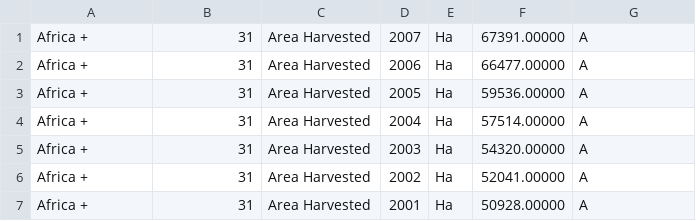
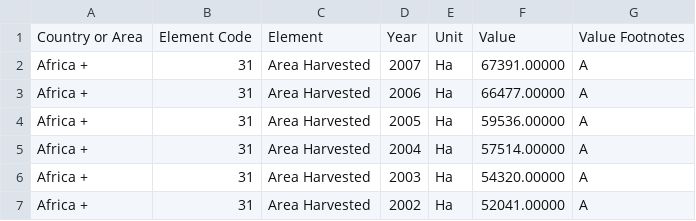
Before and after one commit to fcorange/stat243-ps1, a CSV file: UNdata_Region.csv, drawn as a sheet; only a part is shown; the shorter side is filled out with more unchanged rows; the diff names each change by its address in the sheet, - before the commit and + after, or states it on an @@ line.

```diff
--- a/UNdata_Region.csv
+++ b/UNdata_Region.csv
+row 1: Country or Area | Element Code | Element | Year | Unit | Value | Value Footnotes
```
Also changed, not shown: 2 other files.
